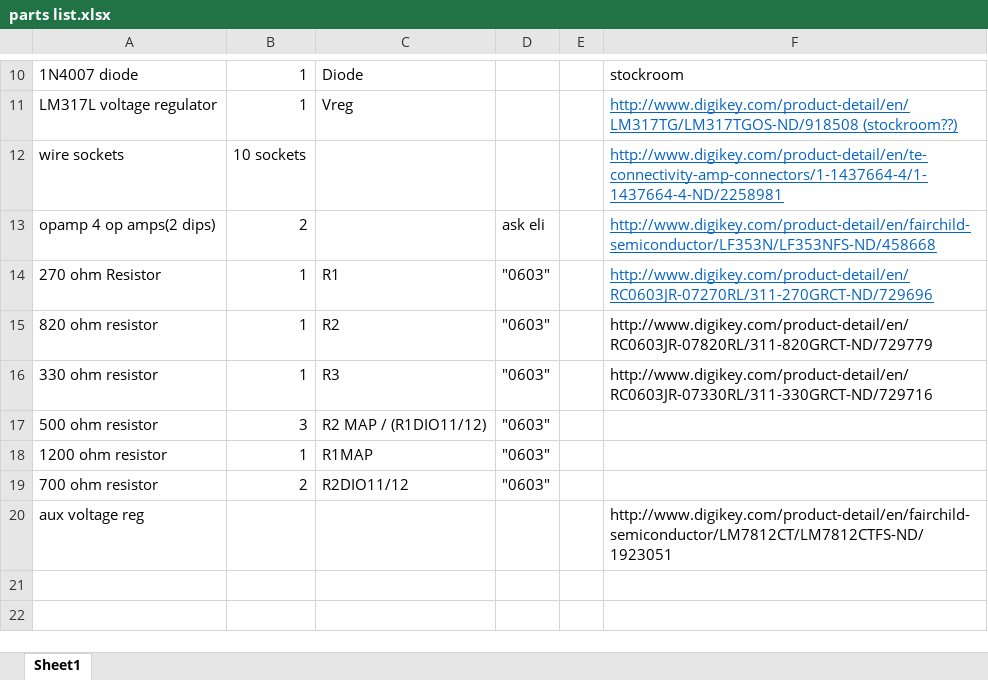
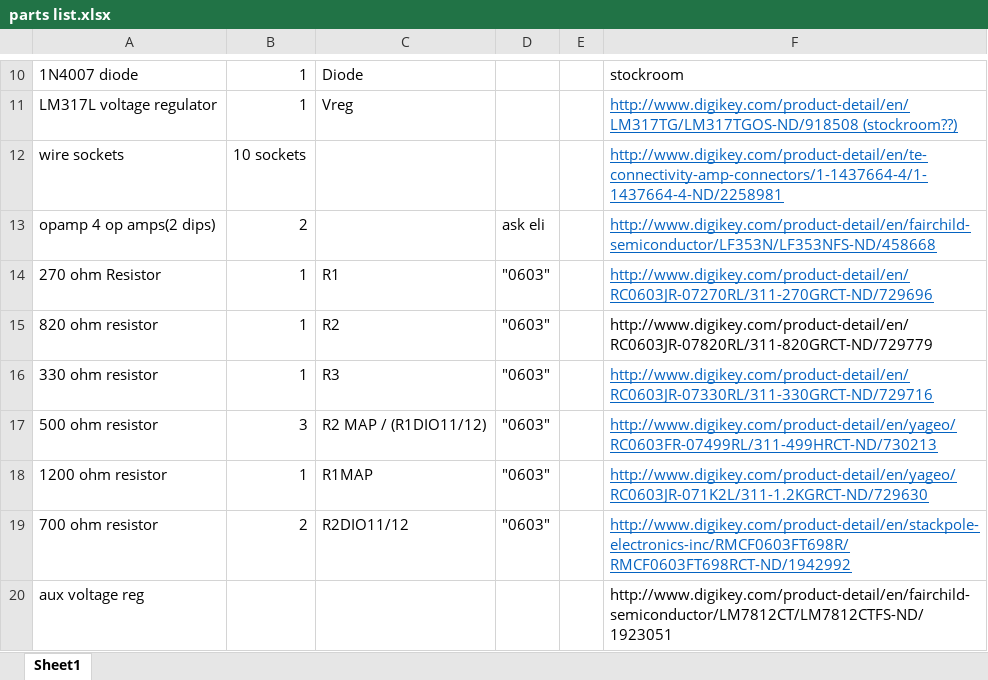
Before and after one commit to SolidEkans/Flux-Capacitors, an Excel workbook: RESEARCH/parts list.xlsx, sheet Sheet1, drawn as a sheet; only a part is shown, gaps mark what is left out; values as stored, in another font and other column widths than the file's, no borders; the diff names each change by its address in the sheet, - before the commit and + after, or states it on an @@ line.

Commit message:
updated parts list

```diff
--- a/RESEARCH/parts list.xlsx (sheet Sheet1)
+++ b/RESEARCH/parts list.xlsx (sheet Sheet1)
@@ F16 underline: off → on, text colour: black → #0563C1 @@
-F17: (empty)
+F17: http://www.digikey.com/product-detail/en/yageo/RC0603FR-07499RL/311-499HRCT-ND/730213
-F18: (empty)
+F18: http://www.digikey.com/product-detail/en/yageo/RC0603JR-071K2L/311-1.2KGRCT-ND/729630
-F19: (empty)
+F19: http://www.digikey.com/product-detail/en/stackpole-electronics-inc/RMCF0603FT698R/RMCF0603FT698RCT-ND/1942992
```
